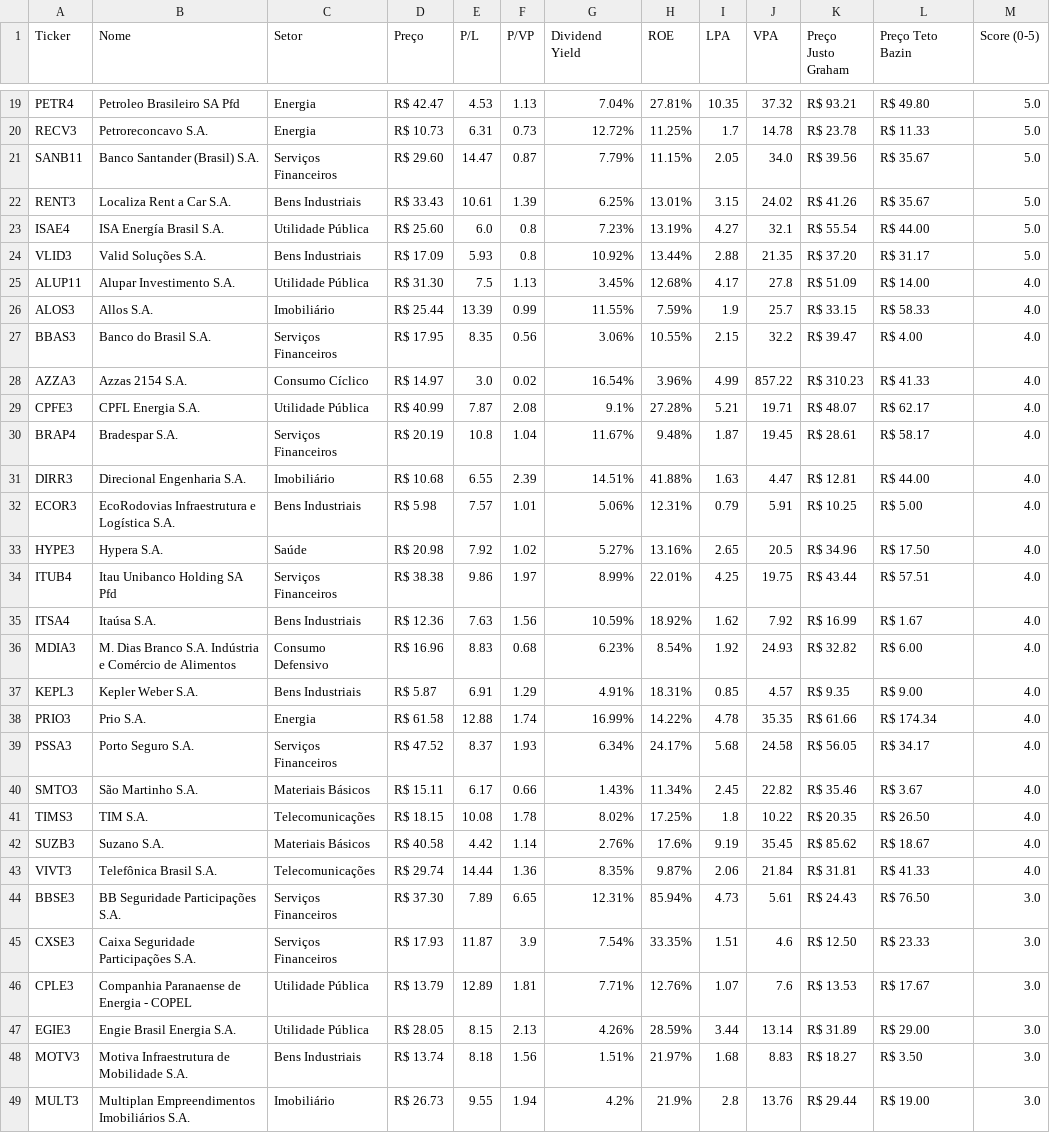
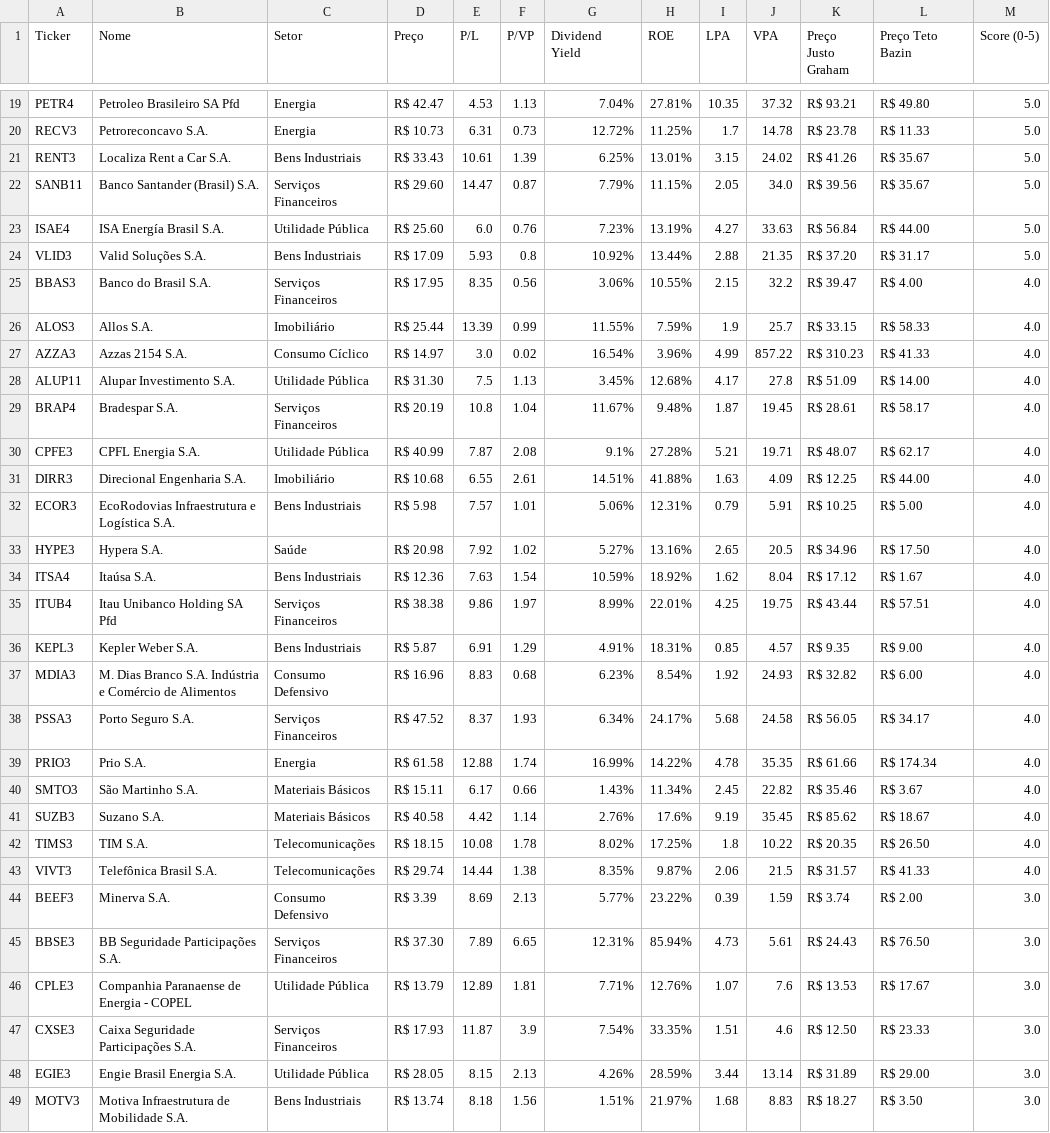
Before and after one commit to jucelinoss/radar_fundamentalista_b3, a CSV file: dev/export_stocks.csv, drawn as a sheet; only a part is shown, gaps mark what is left out; the shorter side is filled out with more unchanged rows; the diff covers the shown part only.

```diff
--- a/dev/export_stocks.csv
+++ b/dev/export_stocks.csv
@@ -20,28 +20,29 @@ PETR4,Petroleo Brasileiro SA Pfd,Energia,R$ 42.47,4.53,1.13,7.04%,27.81%,10.35,3
 RECV3,Petroreconcavo S.A.,Energia,R$ 10.73,6.31,0.73,12.72%,11.25%,1.7,14.78,R$ 23.78,R$ 11.33,5.0
+RENT3,Localiza Rent a Car S.A.,Bens Industriais,R$ 33.43,10.61,1.39,6.25%,13.01%,3.15,24.02,R$ 41.26,R$ 35.67,5.0
 SANB11,Banco Santander (Brasil) S.A.,Serviços Financeiros,R$ 29.60,14.47,0.87,7.79%,11.15%,2.05,34.0,R$ 39.56,R$ 35.67,5.0
-RENT3,Localiza Rent a Car S.A.,Bens Industriais,R$ 33.43,10.61,1.39,6.25%,13.01%,3.15,24.02,R$ 41.26,R$ 35.67,5.0
-ISAE4,ISA Energía Brasil S.A.,Utilidade Pública,R$ 25.60,6.0,0.8,7.23%,13.19%,4.27,32.1,R$ 55.54,R$ 44.00,5.0
+ISAE4,ISA Energía Brasil S.A.,Utilidade Pública,R$ 25.60,6.0,0.76,7.23%,13.19%,4.27,33.63,R$ 56.84,R$ 44.00,5.0
 VLID3,Valid Soluções S.A.,Bens Industriais,R$ 17.09,5.93,0.8,10.92%,13.44%,2.88,21.35,R$ 37.20,R$ 31.17,5.0
+BBAS3,Banco do Brasil S.A.,Serviços Financeiros,R$ 17.95,8.35,0.56,3.06%,10.55%,2.15,32.2,R$ 39.47,R$ 4.00,4.0
+ALOS3,Allos S.A.,Imobiliário,R$ 25.44,13.39,0.99,11.55%,7.59%,1.9,25.7,R$ 33.15,R$ 58.33,4.0
+AZZA3,Azzas 2154 S.A.,Consumo Cíclico,R$ 14.97,3.0,0.02,16.54%,3.96%,4.99,857.22,R$ 310.23,R$ 41.33,4.0
 ALUP11,Alupar Investimento S.A.,Utilidade Pública,R$ 31.30,7.5,1.13,3.45%,12.68%,4.17,27.8,R$ 51.09,R$ 14.00,4.0
-ALOS3,Allos S.A.,Imobiliário,R$ 25.44,13.39,0.99,11.55%,7.59%,1.9,25.7,R$ 33.15,R$ 58.33,4.0
-BBAS3,Banco do Brasil S.A.,Serviços Financeiros,R$ 17.95,8.35,0.56,3.06%,10.55%,2.15,32.2,R$ 39.47,R$ 4.00,4.0
-AZZA3,Azzas 2154 S.A.,Consumo Cíclico,R$ 14.97,3.0,0.02,16.54%,3.96%,4.99,857.22,R$ 310.23,R$ 41.33,4.0
+BRAP4,Bradespar S.A.,Serviços Financeiros,R$ 20.19,10.8,1.04,11.67%,9.48%,1.87,19.45,R$ 28.61,R$ 58.17,4.0
 CPFE3,CPFL Energia S.A.,Utilidade Pública,R$ 40.99,7.87,2.08,9.1%,27.28%,5.21,19.71,R$ 48.07,R$ 62.17,4.0
-BRAP4,Bradespar S.A.,Serviços Financeiros,R$ 20.19,10.8,1.04,11.67%,9.48%,1.87,19.45,R$ 28.61,R$ 58.17,4.0
-DIRR3,Direcional Engenharia S.A.,Imobiliário,R$ 10.68,6.55,2.39,14.51%,41.88%,1.63,4.47,R$ 12.81,R$ 44.00,4.0
+DIRR3,Direcional Engenharia S.A.,Imobiliário,R$ 10.68,6.55,2.61,14.51%,41.88%,1.63,4.09,R$ 12.25,R$ 44.00,4.0
 ECOR3,EcoRodovias Infraestrutura e Logística S.A.,Bens Industriais,R$ 5.98,7.57,1.01,5.06%,12.31%,0.79,5.91,R$ 10.25,R$ 5.00,4.0
 HYPE3,Hypera S.A.,Saúde,R$ 20.98,7.92,1.02,5.27%,13.16%,2.65,20.5,R$ 34.96,R$ 17.50,4.0
+ITSA4,Itaúsa S.A.,Bens Industriais,R$ 12.36,7.63,1.54,10.59%,18.92%,1.62,8.04,R$ 17.12,R$ 1.67,4.0
 ITUB4,Itau Unibanco Holding SA Pfd,Serviços Financeiros,R$ 38.38,9.86,1.97,8.99%,22.01%,4.25,19.75,R$ 43.44,R$ 57.51,4.0
-ITSA4,Itaúsa S.A.,Bens Industriais,R$ 12.36,7.63,1.56,10.59%,18.92%,1.62,7.92,R$ 16.99,R$ 1.67,4.0
+KEPL3,Kepler Weber S.A.,Bens Industriais,R$ 5.87,6.91,1.29,4.91%,18.31%,0.85,4.57,R$ 9.35,R$ 9.00,4.0
 MDIA3,M. Dias Branco S.A. Indústria e Comércio de Alimentos,Consumo Defensivo,R$ 16.96,8.83,0.68,6.23%,8.54%,1.92,24.93,R$ 32.82,R$ 6.00,4.0
-KEPL3,Kepler Weber S.A.,Bens Industriais,R$ 5.87,6.91,1.29,4.91%,18.31%,0.85,4.57,R$ 9.35,R$ 9.00,4.0
+PSSA3,Porto Seguro S.A.,Serviços Financeiros,R$ 47.52,8.37,1.93,6.34%,24.17%,5.68,24.58,R$ 56.05,R$ 34.17,4.0
 PRIO3,Prio S.A.,Energia,R$ 61.58,12.88,1.74,16.99%,14.22%,4.78,35.35,R$ 61.66,R$ 174.34,4.0
-PSSA3,Porto Seguro S.A.,Serviços Financeiros,R$ 47.52,8.37,1.93,6.34%,24.17%,5.68,24.58,R$ 56.05,R$ 34.17,4.0
 SMTO3,São Martinho S.A.,Materiais Básicos,R$ 15.11,6.17,0.66,1.43%,11.34%,2.45,22.82,R$ 35.46,R$ 3.67,4.0
+SUZB3,Suzano S.A.,Materiais Básicos,R$ 40.58,4.42,1.14,2.76%,17.6%,9.19,35.45,R$ 85.62,R$ 18.67,4.0
 TIMS3,TIM S.A.,Telecomunicações,R$ 18.15,10.08,1.78,8.02%,17.25%,1.8,10.22,R$ 20.35,R$ 26.50,4.0
-SUZB3,Suzano S.A.,Materiais Básicos,R$ 40.58,4.42,1.14,2.76%,17.6%,9.19,35.45,R$ 85.62,R$ 18.67,4.0
-VIVT3,Telefônica Brasil S.A.,Telecomunicações,R$ 29.74,14.44,1.36,8.35%,9.87%,2.06,21.84,R$ 31.81,R$ 41.33,4.0
+VIVT3,Telefônica Brasil S.A.,Telecomunicações,R$ 29.74,14.44,1.38,8.35%,9.87%,2.06,21.5,R$ 31.57,R$ 41.33,4.0
+BEEF3,Minerva S.A.,Consumo Defensivo,R$ 3.39,8.69,2.13,5.77%,23.22%,0.39,1.59,R$ 3.74,R$ 2.00,3.0
 BBSE3,BB Seguridade Participações S.A.,Serviços Financeiros,R$ 37.30,7.89,6.65,12.31%,85.94%,4.73,5.61,R$ 24.43,R$ 76.50,3.0
+CPLE3,Companhia Paranaense de Energia - COPEL,Utilidade Pública,R$ 13.79,12.89,1.81,7.71%,12.76%,1.07,7.6,R$ 13.53,R$ 17.67,3.0
 CXSE3,Caixa Seguridade Participações S.A.,Serviços Financeiros,R$ 17.93,11.87,3.9,7.54%,33.35%,1.51,4.6,R$ 12.50,R$ 23.33,3.0
-CPLE3,Companhia Paranaense de Energia - COPEL,Utilidade Pública,R$ 13.79,12.89,1.81,7.71%,12.76%,1.07,7.6,R$ 13.53,R$ 17.67,3.0
 EGIE3,Engie Brasil Energia S.A.,Utilidade Pública,R$ 28.05,8.15,2.13,4.26%,28.59%,3.44,13.14,R$ 31.89,R$ 29.00,3.0
```
Also changed, not shown: 2 added rows, 3 removed rows, 8 moved rows and 11 edited cells elsewhere in this file, dev/export_fiis.csv, 7 other files.
